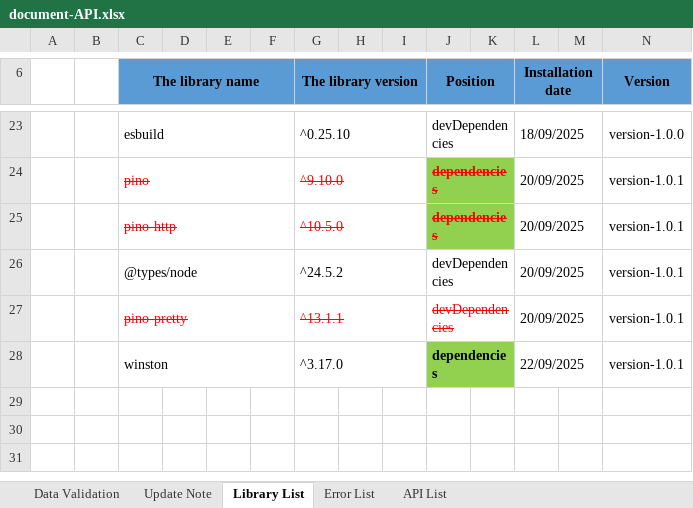
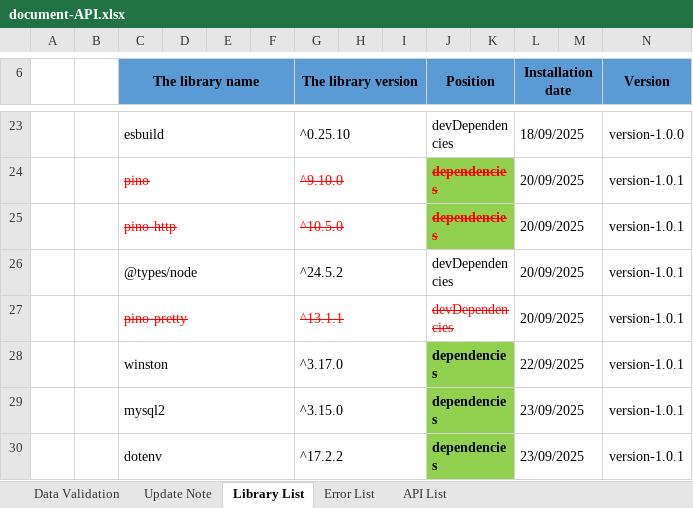
Before and after one commit to Taan2001/shop_backend, an Excel workbook: document-API.xlsx, sheet Library List, drawn as a sheet; only a part is shown, gaps mark what is left out; values as stored, in another font and other column widths than the file's, no borders; rows hold the shown columns only; the diff names each change by its address in the sheet, - before the commit and + after, or states it on an @@ line.

```diff
--- a/document-API.xlsx (sheet Library List)
+++ b/document-API.xlsx (sheet Library List)
+row 29:  |  | mysql2 |  |  |  | ^3.15.0 |  |  | dependencies |  | 23/09/2025 |  | version-1.0.1
+row 30:  |  | dotenv |  |  |  | ^17.2.2 |  |  | dependencies |  | 23/09/2025 |  | version-1.0.1
```
Also changed, not shown: sheet Update Note.
